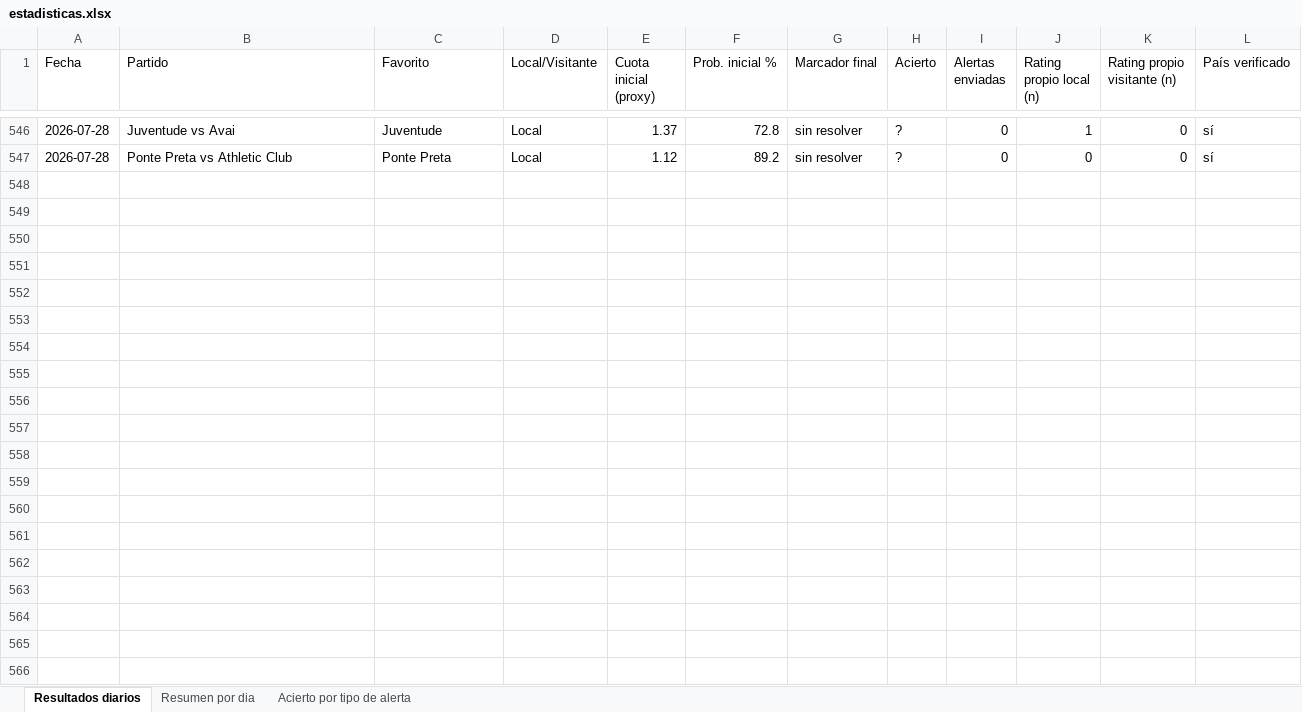
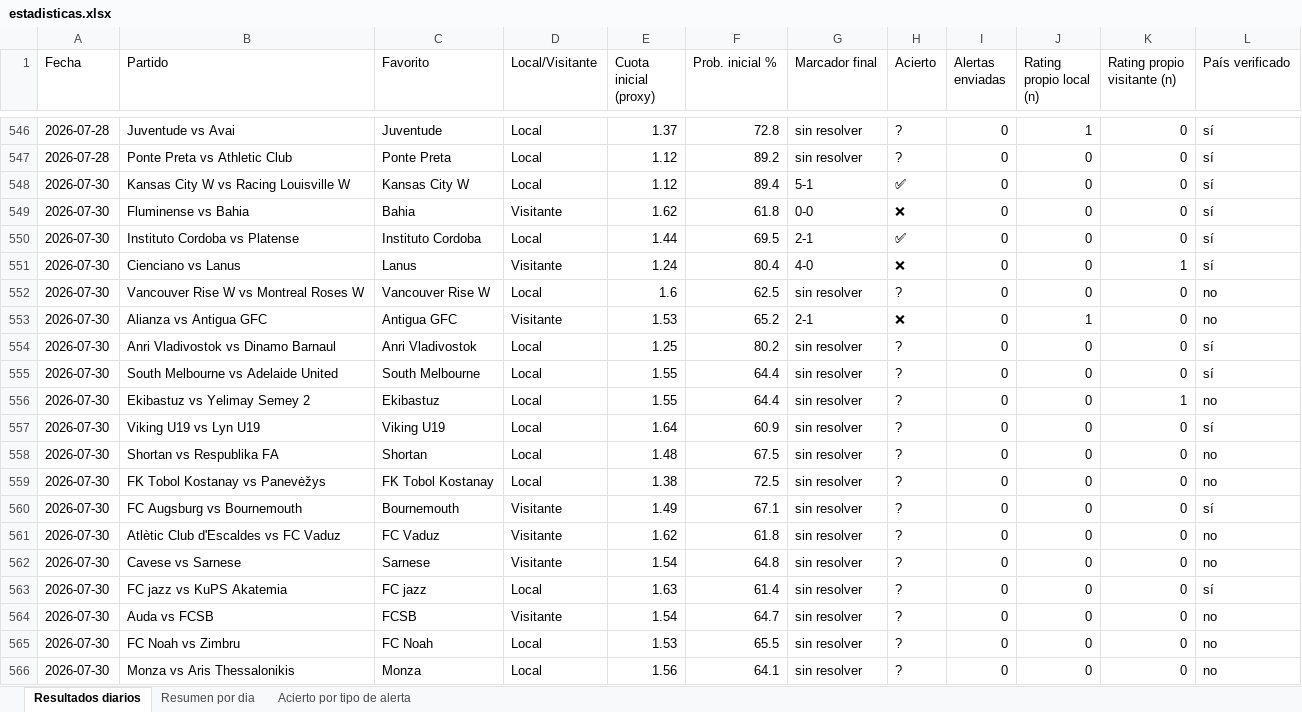
Before and after one commit to erikolivo/flow-elo, an Excel workbook: data/estadisticas.xlsx, sheet Resultados diarios, drawn as a sheet; only a part is shown, gaps mark what is left out; values as stored, in another font and other column widths than the file's, no borders; the diff covers the shown part only; the diff names each change by its address in the sheet, - before the commit and + after, or states it on an @@ line.

```diff
--- a/data/estadisticas.xlsx (sheet Resultados diarios)
+++ b/data/estadisticas.xlsx (sheet Resultados diarios)
+row 548: 2026-07-30 | Kansas City W vs Racing Louisville W | Kansas City W | Local | 1.12 | 89.4 | 5-1 | ✅ | 0 | 0 | 0 | sí
+row 549: 2026-07-30 | Fluminense vs Bahia | Bahia | Visitante | 1.62 | 61.8 | 0-0 | ❌ | 0 | 0 | 0 | sí
+row 550: 2026-07-30 | Instituto Cordoba vs Platense | Instituto Cordoba | Local | 1.44 | 69.5 | 2-1 | ✅ | 0 | 0 | 0 | sí
+row 551: 2026-07-30 | Cienciano vs Lanus | Lanus | Visitante | 1.24 | 80.4 | 4-0 | ❌ | 0 | 0 | 1 | sí
+row 552: 2026-07-30 | Vancouver Rise W vs Montreal Roses W | Vancouver Rise W | Local | 1.6 | 62.5 | sin resolver | ? | 0 | 0 | 0 | no
+row 553: 2026-07-30 | Alianza vs Antigua GFC | Antigua GFC | Visitante | 1.53 | 65.2 | 2-1 | ❌ | 0 | 1 | 0 | no
+row 554: 2026-07-30 | Anri Vladivostok vs Dinamo Barnaul | Anri Vladivostok | Local | 1.25 | 80.2 | sin resolver | ? | 0 | 0 | 0 | sí
+row 555: 2026-07-30 | South Melbourne vs Adelaide United | South Melbourne | Local | 1.55 | 64.4 | sin resolver | ? | 0 | 0 | 0 | sí
+row 556: 2026-07-30 | Ekibastuz vs Yelimay Semey 2 | Ekibastuz | Local | 1.55 | 64.4 | sin resolver | ? | 0 | 0 | 1 | no
+row 557: 2026-07-30 | Viking U19 vs Lyn U19 | Viking U19 | Local | 1.64 | 60.9 | sin resolver | ? | 0 | 0 | 0 | sí
+row 558: 2026-07-30 | Shortan vs Respublika FA | Shortan | Local | 1.48 | 67.5 | sin resolver | ? | 0 | 0 | 0 | no
+row 559: 2026-07-30 | FK Tobol Kostanay vs Panevėžys | FK Tobol Kostanay | Local | 1.38 | 72.5 | sin resolver | ? | 0 | 0 | 0 | no
+row 560: 2026-07-30 | FC Augsburg vs Bournemouth | Bournemouth | Visitante | 1.49 | 67.1 | sin resolver | ? | 0 | 0 | 0 | sí
+row 561: 2026-07-30 | Atlètic Club d'Escaldes vs FC Vaduz | FC Vaduz | Visitante | 1.62 | 61.8 | sin resolver | ? | 0 | 0 | 0 | no
+row 562: 2026-07-30 | Cavese vs Sarnese | Sarnese | Visitante | 1.54 | 64.8 | sin resolver | ? | 0 | 0 | 0 | no
+row 563: 2026-07-30 | FC jazz vs KuPS Akatemia | FC jazz | Local | 1.63 | 61.4 | sin resolver | ? | 0 | 0 | 0 | sí
+row 564: 2026-07-30 | Auda vs FCSB | FCSB | Visitante | 1.54 | 64.7 | sin resolver | ? | 0 | 0 | 0 | no
+row 565: 2026-07-30 | FC Noah vs Zimbru | FC Noah | Local | 1.53 | 65.5 | sin resolver | ? | 0 | 0 | 0 | no
+row 566: 2026-07-30 | Monza vs Aris Thessalonikis | Monza | Local | 1.56 | 64.1 | sin resolver | ? | 0 | 0 | 0 | no
```
Also changed, not shown: 22 added rows elsewhere in this sheet, sheet Resumen por dia, 3 other files.
